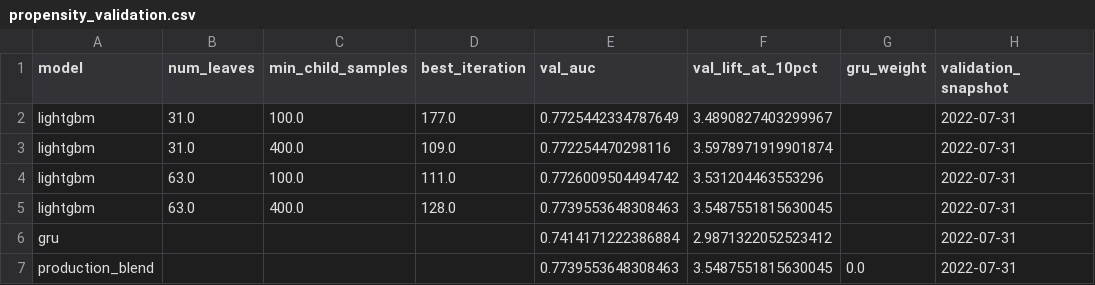
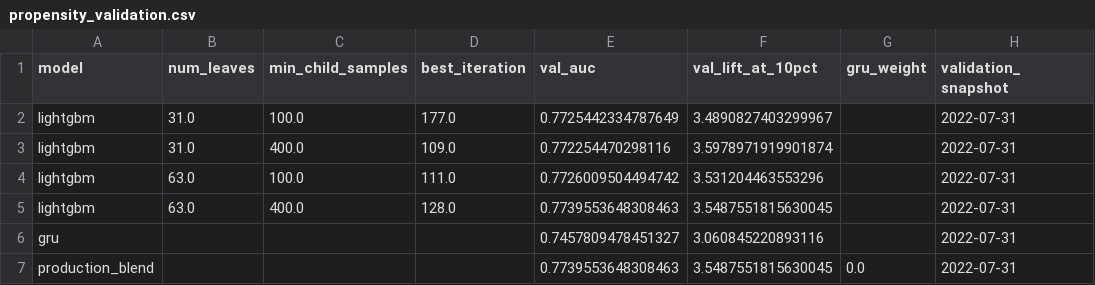
Before and after one commit to imayankss/bank_lead_scoring, a CSV file: reports/tables/propensity_validation.csv, drawn as a sheet.

```diff
--- a/reports/tables/propensity_validation.csv
+++ b/reports/tables/propensity_validation.csv
@@ -5,3 +5,3 @@ lightgbm,63.0,100.0,111.0,0.7726009504494742,3.531204463553296,,2022-07-31
 lightgbm,63.0,400.0,128.0,0.7739553648308463,3.5487551815630045,,2022-07-31
-gru,,,,0.7414171222386884,2.9871322052523412,,2022-07-31
+gru,,,,0.7457809478451327,3.060845220893116,,2022-07-31
 production_blend,,,,0.7739553648308463,3.5487551815630045,0.0,2022-07-31
```
Also changed, not shown: reports/tables/gru_validation.csv, 5 other files.
